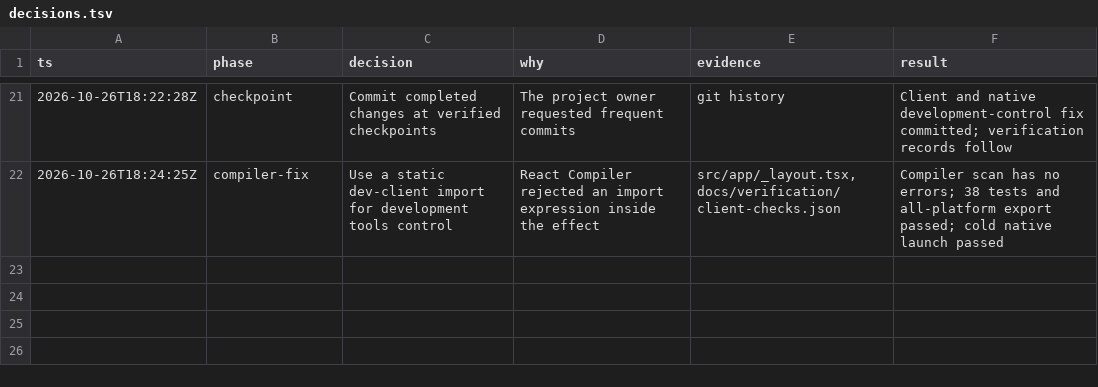
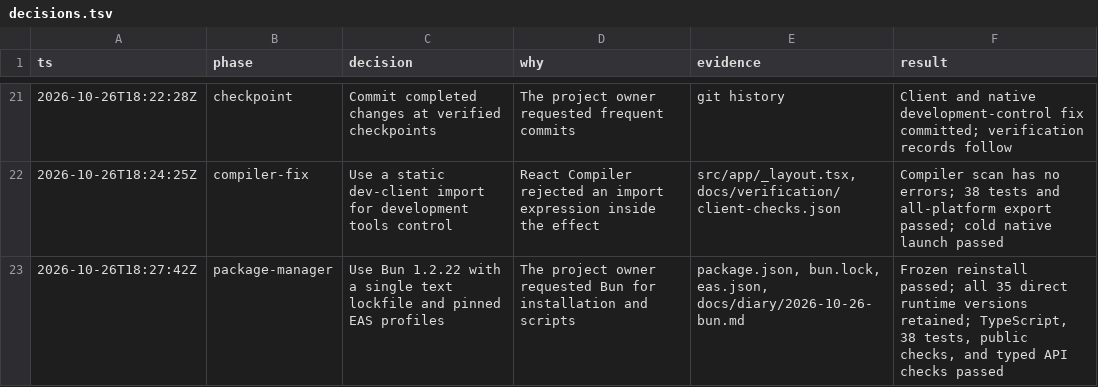
Before and after one commit to SchroederNathan/expo-basketball, a TSV file: docs/decisions.tsv, drawn as a sheet; only a part is shown, gaps mark what is left out.

Commit message:
build: migrate package management and checks to Bun

```diff
--- a/docs/decisions.tsv
+++ b/docs/decisions.tsv
@@ -22 +22,2 @@ ts	phase	decision	why	evidence	result
 2026-10-26T18:24:25Z	compiler-fix	Use a static dev-client import for development tools control	React Compiler rejected an import expression inside the effect	src/app/_layout.tsx, docs/verification/client-checks.json	Compiler scan has no errors; 38 tests and all-platform export passed; cold native launch passed
+2026-10-26T18:27:42Z	package-manager	Use Bun 1.2.22 with a single text lockfile and pinned EAS profiles	The project owner requested Bun for installation and scripts	package.json, bun.lock, eas.json, docs/diary/2026-10-26-bun.md	Frozen reinstall passed; all 35 direct runtime versions retained; TypeScript, 38 tests, public checks, and typed API checks passed
```
Also changed, not shown: 11 other files.
